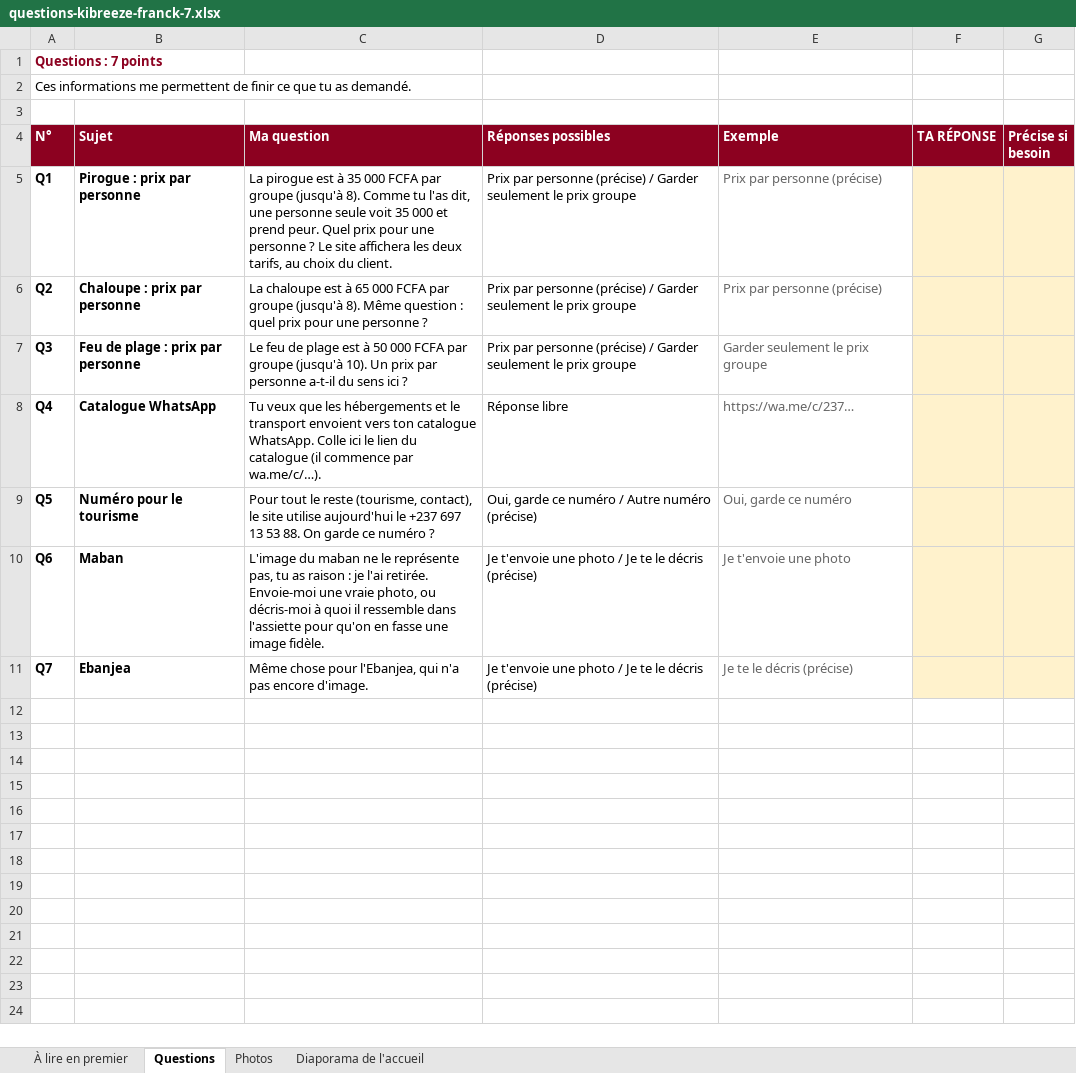
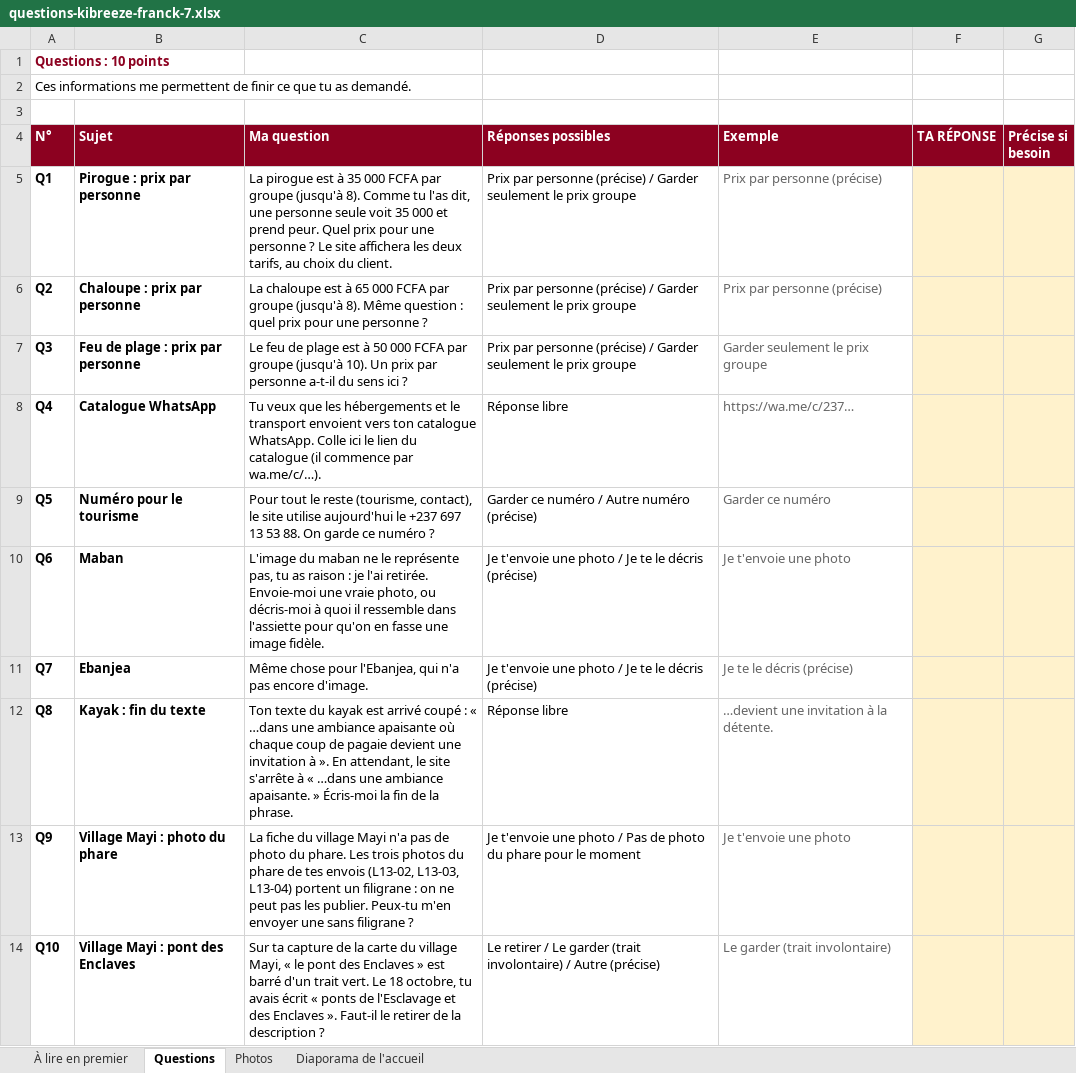
Before and after one commit to concepteur19/tks-web, an Excel workbook: docs/questions-kibreeze-franck-7.xlsx, sheet Questions, drawn as a sheet; values as stored, in another font and other column widths than the file's, no borders; the diff names each change by its address in the sheet, - before the commit and + after, or states it on an @@ line.

```diff
--- a/docs/questions-kibreeze-franck-7.xlsx (sheet Questions)
+++ b/docs/questions-kibreeze-franck-7.xlsx (sheet Questions)
-A1 (N°): Questions : 7 points
+A1 (N°): Questions : 10 points
-D9 (Réponses possibles): Oui, garde ce numéro / Autre numéro (précise)
+D9 (Réponses possibles): Garder ce numéro / Autre numéro (précise)
-E9 (Exemple): Oui, garde ce numéro
+E9 (Exemple): Garder ce numéro
+row 12: Q8 | Kayak : fin du texte | Ton texte du kayak est arrivé coupé : « …dans une ambiance apaisante où chaque coup de pagaie devient une invitation à ». En attendant, le site s'arrête à « …dans une ambiance apaisante. » Écris-moi la fin de la phrase. | Réponse libre | …devient une invitation à la détente.
+row 13: Q9 | Village Mayi : photo du phare | La fiche du village Mayi n'a pas de photo du phare. Les trois photos du phare de tes envois (L13-02, L13-03, L13-04) portent un filigrane : on ne peut pas les publier. Peux-tu m'en envoyer une sans filigrane ? | Je t'envoie une photo / Pas de photo du phare pour le moment | Je t'envoie une photo
+row 14: Q10 | Village Mayi : pont des Enclaves | Sur ta capture de la carte du village Mayi, « le pont des Enclaves » est barré d'un trait vert. Le 18 octobre, tu avais écrit « ponts de l'Esclavage et des Enclaves ». Faut-il le retirer de la description ? | Le retirer / Le garder (trait involontaire) / Autre (précise) | Le garder (trait involontaire)
```
Also changed, not shown: sheet Photos, sheet À lire en premier, charts or pictures.
